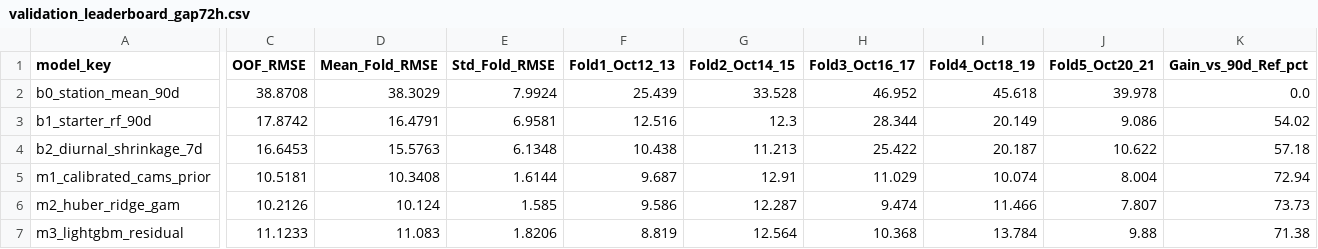
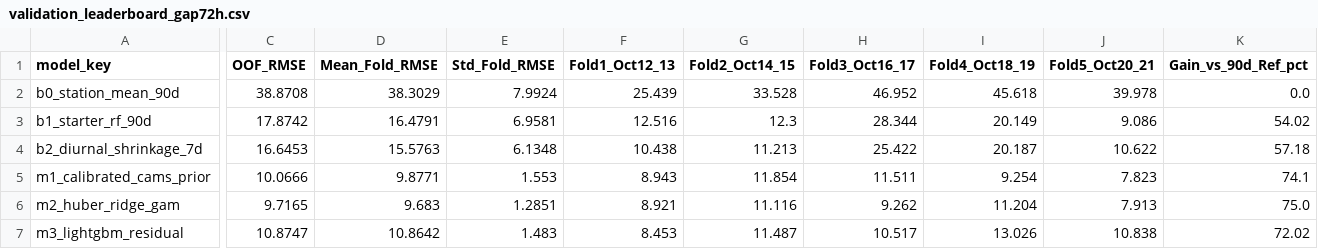
Before and after one commit to guglxni/VayuDrishti, a CSV file: data/processed/validation_leaderboard_gap72h.csv, drawn as a sheet; only a part is shown, gaps mark what is left out; the diff covers the shown part only; the diff names each change by its address in the sheet, - before the commit and + after, or states it on an @@ line.

```diff
--- a/data/processed/validation_leaderboard_gap72h.csv
+++ b/data/processed/validation_leaderboard_gap72h.csv
-C5 (OOF_RMSE): 10.5181
+C5 (OOF_RMSE): 10.0666
-D5 (Mean_Fold_RMSE): 10.3408
+D5 (Mean_Fold_RMSE): 9.8771
-E5 (Std_Fold_RMSE): 1.6144
+E5 (Std_Fold_RMSE): 1.553
-F5 (Fold1_Oct12_13): 9.687
+F5 (Fold1_Oct12_13): 8.943
-G5 (Fold2_Oct14_15): 12.91
+G5 (Fold2_Oct14_15): 11.854
-H5 (Fold3_Oct16_17): 11.029
+H5 (Fold3_Oct16_17): 11.511
-I5 (Fold4_Oct18_19): 10.074
+I5 (Fold4_Oct18_19): 9.254
-J5 (Fold5_Oct20_21): 8.004
+J5 (Fold5_Oct20_21): 7.823
-K5 (Gain_vs_90d_Ref_pct): 72.94
+K5 (Gain_vs_90d_Ref_pct): 74.1
-C6 (OOF_RMSE): 10.2126
+C6 (OOF_RMSE): 9.7165
-D6 (Mean_Fold_RMSE): 10.124
+D6 (Mean_Fold_RMSE): 9.683
-E6 (Std_Fold_RMSE): 1.585
+E6 (Std_Fold_RMSE): 1.2851
-F6 (Fold1_Oct12_13): 9.586
+F6 (Fold1_Oct12_13): 8.921
-G6 (Fold2_Oct14_15): 12.287
+G6 (Fold2_Oct14_15): 11.116
-H6 (Fold3_Oct16_17): 9.474
+H6 (Fold3_Oct16_17): 9.262
-I6 (Fold4_Oct18_19): 11.466
+I6 (Fold4_Oct18_19): 11.204
-J6 (Fold5_Oct20_21): 7.807
+J6 (Fold5_Oct20_21): 7.913
-K6 (Gain_vs_90d_Ref_pct): 73.73
+K6 (Gain_vs_90d_Ref_pct): 75.0
-C7 (OOF_RMSE): 11.1233
+C7 (OOF_RMSE): 10.8747
-D7 (Mean_Fold_RMSE): 11.083
+D7 (Mean_Fold_RMSE): 10.8642
-E7 (Std_Fold_RMSE): 1.8206
+E7 (Std_Fold_RMSE): 1.483
-F7 (Fold1_Oct12_13): 8.819
+F7 (Fold1_Oct12_13): 8.453
-G7 (Fold2_Oct14_15): 12.564
+G7 (Fold2_Oct14_15): 11.487
-H7 (Fold3_Oct16_17): 10.368
+H7 (Fold3_Oct16_17): 10.517
-I7 (Fold4_Oct18_19): 13.784
+I7 (Fold4_Oct18_19): 13.026
-J7 (Fold5_Oct20_21): 9.88
+J7 (Fold5_Oct20_21): 10.838
-K7 (Gain_vs_90d_Ref_pct): 71.38
+K7 (Gain_vs_90d_Ref_pct): 72.02
```
Also changed, not shown: 63 edited cells elsewhere in this file, data/processed/feature_importance_lgbm.csv, data/processed/validation_leaderboard_gap24h.csv, 30 other files.
